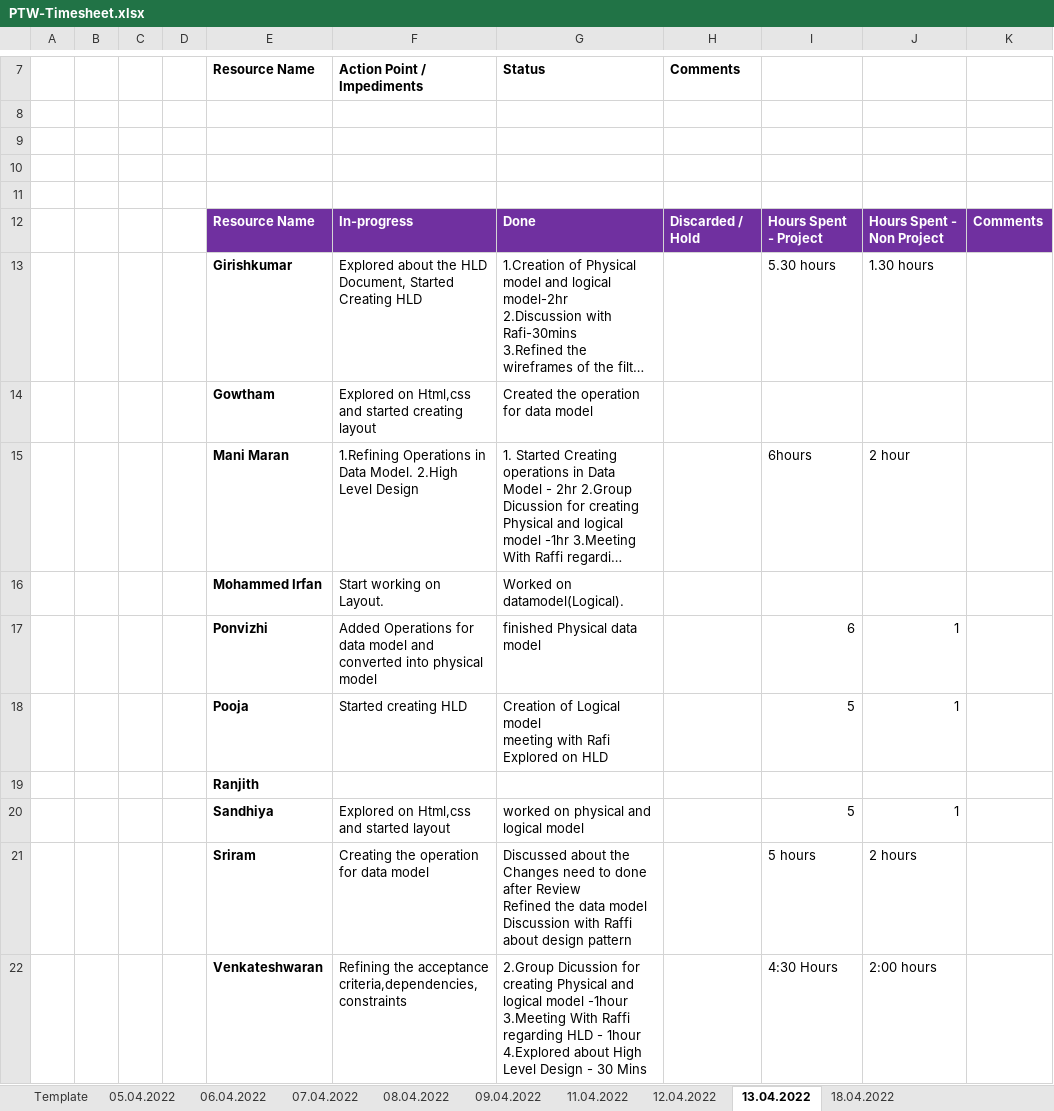
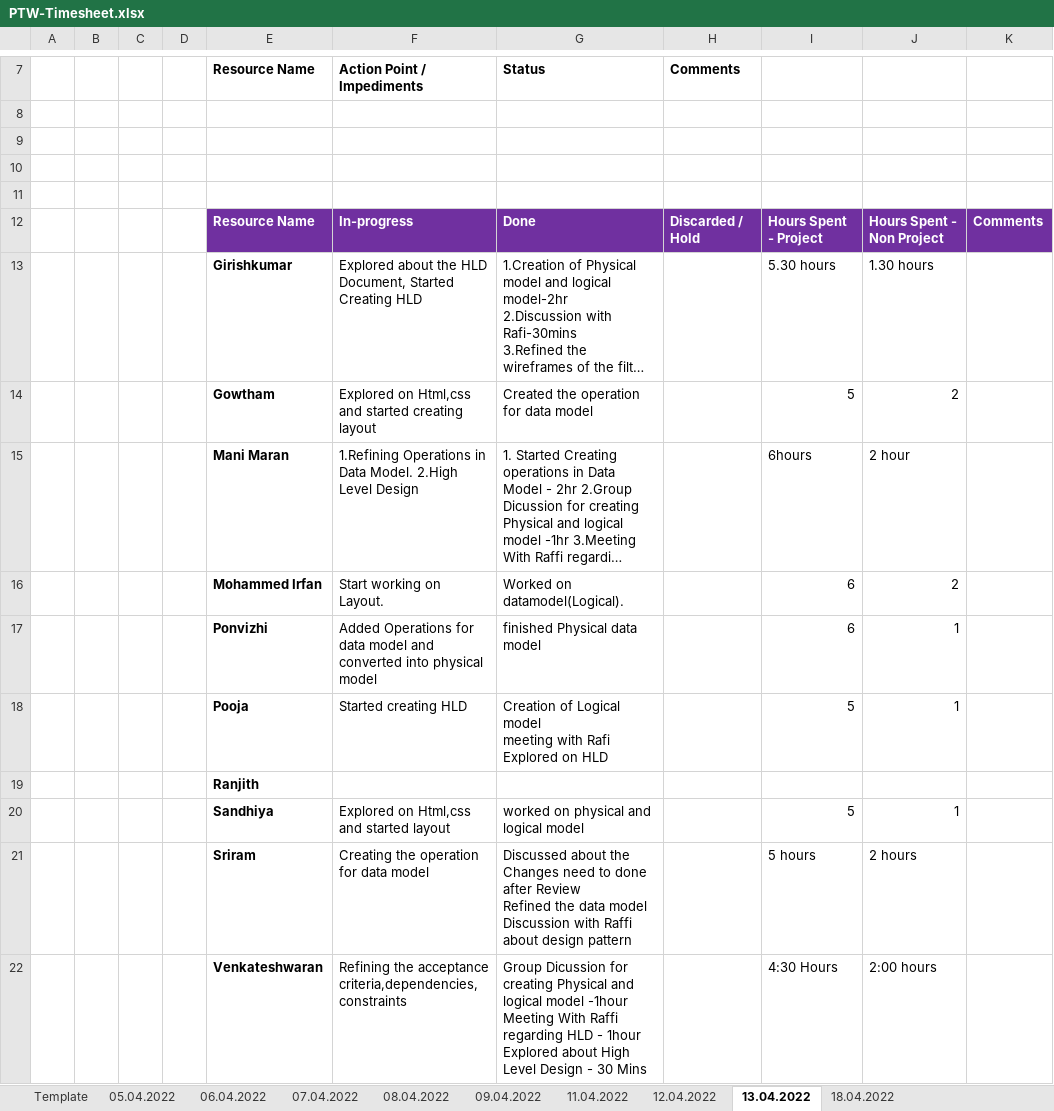
Before and after one commit to arvi9/ASPNet-WebAPI-Anngular-Project, an Excel workbook: Aurora/Process/PTW-Timesheet.xlsx, sheet 13.04.2022, drawn as a sheet; only a part is shown, gaps mark what is left out; long unchanged cells end in …; values as stored, in another font and other column widths than the file's, no borders; the diff names each change by its address in the sheet, - before the commit and + after, or states it on an @@ line.

Commit message:
Update PTW-Timesheet.xlsx

```diff
--- a/Aurora/Process/PTW-Timesheet.xlsx (sheet 13.04.2022)
+++ b/Aurora/Process/PTW-Timesheet.xlsx (sheet 13.04.2022)
-I14: (empty)
+I14: 5
-J14: (empty)
+J14: 2
-I16: (empty)
+I16: 6
-J16: (empty)
+J16: 2
-G22 (Status): 2.Group Dicussion for creating Physical and logical model -1hour 3.Meeting With Raffi regarding HLD - 1hour 4.Explored about High…
+G22 (Status): Group Dicussion for creating Physical and logical model -1hour Meeting With Raffi regarding HLD - 1hour Explored about High…
```
Also changed, not shown: sheet 18.04.2022.
